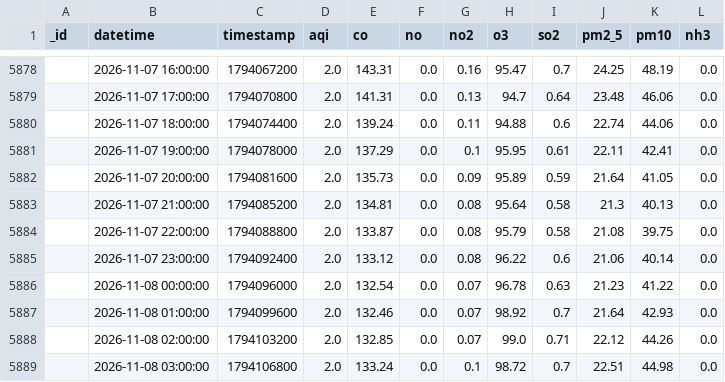
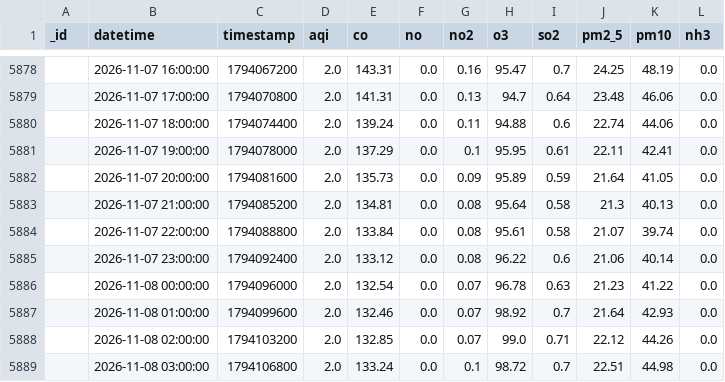
Before and after one commit to uzairharoon-dev/AQI-Predictor-End-to-End-ML-Pipeline-, a CSV file: data/aqi_data.csv, drawn as a sheet; only a part is shown, gaps mark what is left out; the diff covers the shown part only.

```diff
--- a/data/aqi_data.csv
+++ b/data/aqi_data.csv
@@ -5883,3 +5883,3 @@ _id,datetime,timestamp,aqi,co,no,no2,o3,so2,pm2_5,pm10,nh3
 ,2026-11-07 21:00:00,1794085200,2.0,134.81,0.0,0.08,95.64,0.58,21.3,40.13,0.0
-,2026-11-07 22:00:00,1794088800,2.0,133.87,0.0,0.08,95.79,0.58,21.08,39.75,0.0
+,2026-11-07 22:00:00,1794088800,2.0,133.84,0.0,0.08,95.61,0.58,21.07,39.74,0.0
 ,2026-11-07 23:00:00,1794092400,2.0,133.12,0.0,0.08,96.22,0.6,21.06,40.14,0.0
```
Also changed, not shown: 10 added rows, 5 removed rows and 10 edited cells elsewhere in this file, 1 other file.
